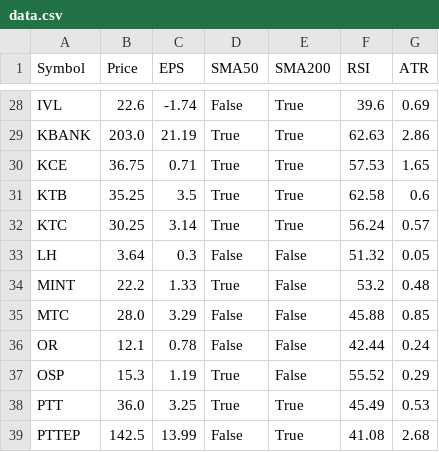
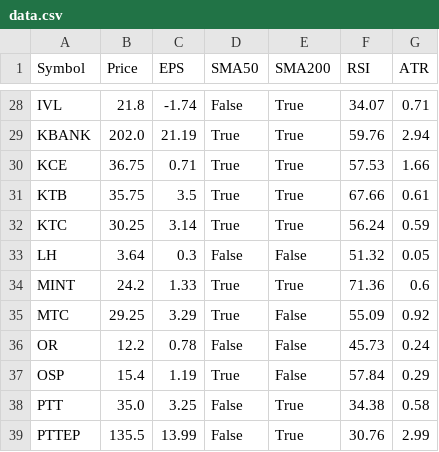
Before and after one commit to dcce-dccre/thai-stock-scanner, a CSV file: data.csv, drawn as a sheet; only a part is shown, gaps mark what is left out; the diff covers the shown part only; the diff names each change by its address in the sheet, - before the commit and + after, or states it on an @@ line.

```diff
--- a/data.csv
+++ b/data.csv
-B28 (Price): 22.6
+B28 (Price): 21.8
-F28 (RSI): 39.6
+F28 (RSI): 34.07
-G28 (ATR): 0.69
+G28 (ATR): 0.71
-B29 (Price): 203.0
+B29 (Price): 202.0
-F29 (RSI): 62.63
+F29 (RSI): 59.76
-G29 (ATR): 2.86
+G29 (ATR): 2.94
-G30 (ATR): 1.65
+G30 (ATR): 1.66
-B31 (Price): 35.25
+B31 (Price): 35.75
-F31 (RSI): 62.58
+F31 (RSI): 67.66
-G31 (ATR): 0.6
+G31 (ATR): 0.61
-G32 (ATR): 0.57
+G32 (ATR): 0.59
-B34 (Price): 22.2
+B34 (Price): 24.2
-E34 (SMA200): False
+E34 (SMA200): True
-F34 (RSI): 53.2
+F34 (RSI): 71.36
-G34 (ATR): 0.48
+G34 (ATR): 0.6
-B35 (Price): 28.0
+B35 (Price): 29.25
-D35 (SMA50): False
+D35 (SMA50): True
-F35 (RSI): 45.88
+F35 (RSI): 55.09
-G35 (ATR): 0.85
+G35 (ATR): 0.92
-B36 (Price): 12.1
+B36 (Price): 12.2
-F36 (RSI): 42.44
+F36 (RSI): 45.73
-B37 (Price): 15.3
+B37 (Price): 15.4
-F37 (RSI): 55.52
+F37 (RSI): 57.84
-B38 (Price): 36.0
+B38 (Price): 35.0
-D38 (SMA50): True
+D38 (SMA50): False
-F38 (RSI): 45.49
+F38 (RSI): 34.38
-G38 (ATR): 0.53
+G38 (ATR): 0.58
-B39 (Price): 142.5
+B39 (Price): 135.5
-F39 (RSI): 41.08
+F39 (RSI): 30.76
-G39 (ATR): 2.68
+G39 (ATR): 2.99
```
Also changed, not shown: 87 edited cells elsewhere in this file.
